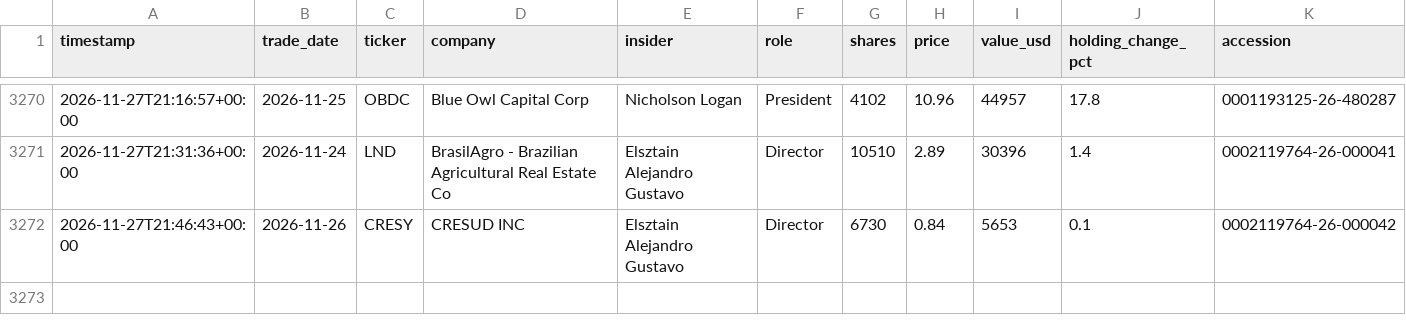
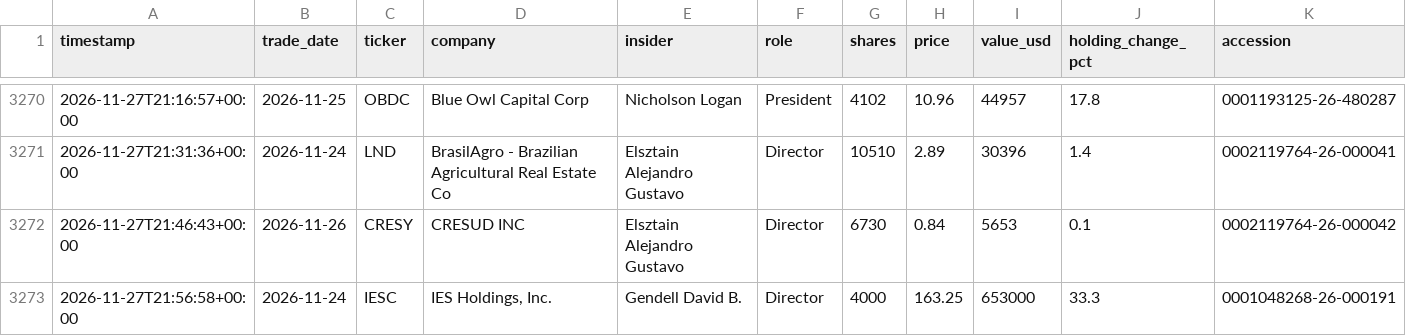
Before and after one commit to kiianwanted-byte/filings-monitor, a CSV file: data/buys.csv, drawn as a sheet; only a part is shown, gaps mark what is left out.

```diff
--- a/data/buys.csv
+++ b/data/buys.csv
@@ -3272 +3272,2 @@ timestamp,trade_date,ticker,company,insider,role,shares,price,value_usd,holding_
 2026-11-27T21:46:43+00:00,2026-11-26,CRESY,CRESUD INC,Elsztain Alejandro Gustavo,Director,6730,0.84,5653,0.1,0002119764-26-000042
+2026-11-27T21:56:58+00:00,2026-11-24,IESC,"IES Holdings, Inc.",Gendell David B.,Director,4000,163.25,653000,33.3,0001048268-26-000191
```
Also changed, not shown: 3 other files.
